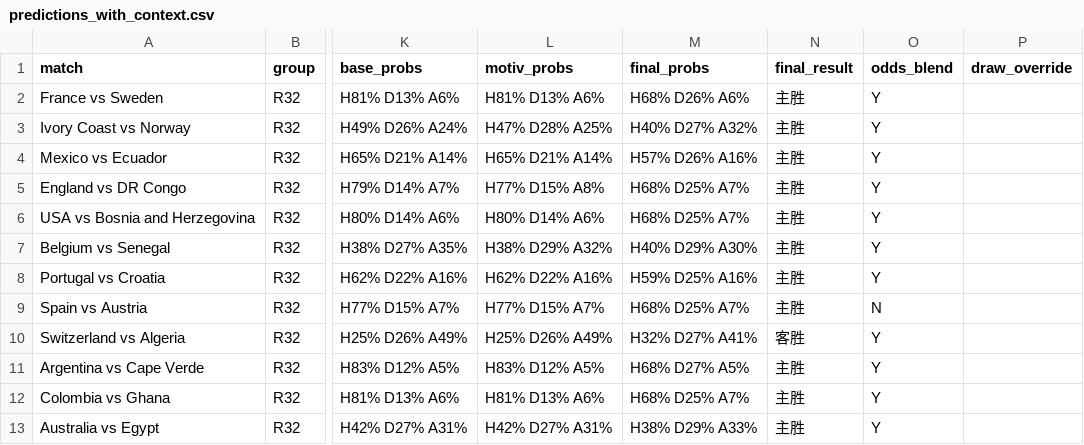
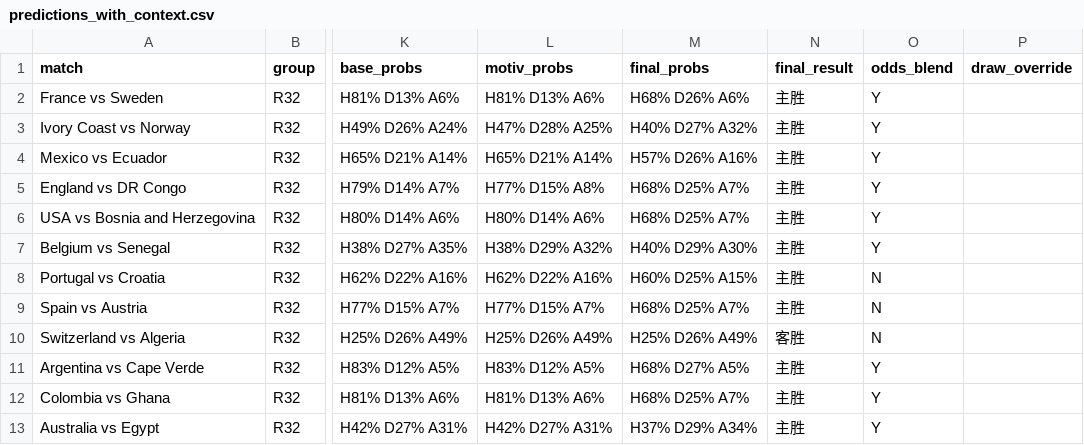
Before and after one commit to huangjialing0010/worldcup-2026-predict, a CSV file: output/predictions_with_context.csv, drawn as a sheet; only a part is shown, gaps mark what is left out; the diff names each change by its address in the sheet, - before the commit and + after, or states it on an @@ line.

```diff
--- a/output/predictions_with_context.csv
+++ b/output/predictions_with_context.csv
-M8 (final_probs): H59% D25% A16%
+M8 (final_probs): H60% D25% A15%
-O8 (odds_blend): Y
+O8 (odds_blend): N
-M10 (final_probs): H32% D27% A41%
+M10 (final_probs): H25% D26% A49%
-O10 (odds_blend): Y
+O10 (odds_blend): N
-M13 (final_probs): H38% D29% A33%
+M13 (final_probs): H37% D29% A34%
```
Also changed, not shown: data/raw/odds_live.csv, 2 other files.
